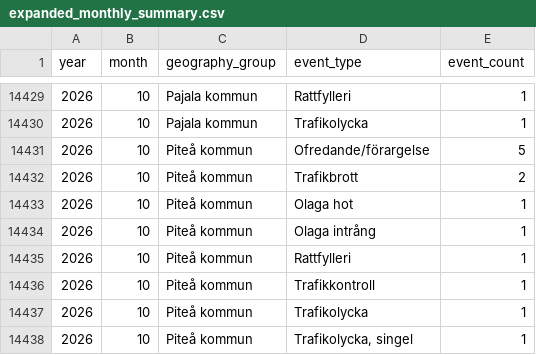
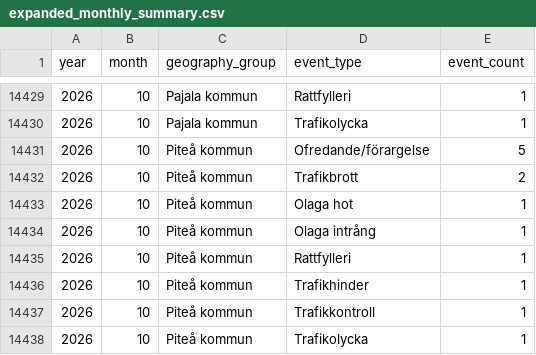
Before and after one commit to Lulea-statistik/Lulea-polishandelser, a CSV file: data/expanded_monthly_summary.csv, drawn as a sheet; only a part is shown, gaps mark what is left out; the shorter side is filled out with more unchanged rows.

```diff
--- a/data/expanded_monthly_summary.csv
+++ b/data/expanded_monthly_summary.csv
@@ -14435,2 +14435,3 @@ year,month,geography_group,event_type,event_count
 2026,10,Piteå kommun,Rattfylleri,1
+2026,10,Piteå kommun,Trafikhinder,1
 2026,10,Piteå kommun,Trafikkontroll,1
```
Also changed, not shown: data/monthly_summary.csv, data/weekday_period_observations.csv, 7 other files.
